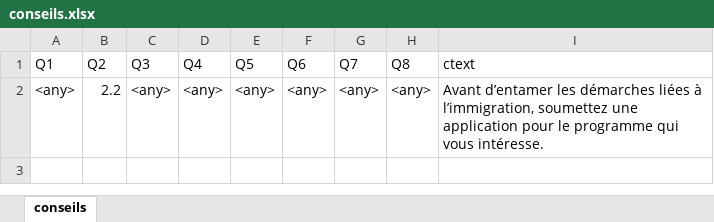
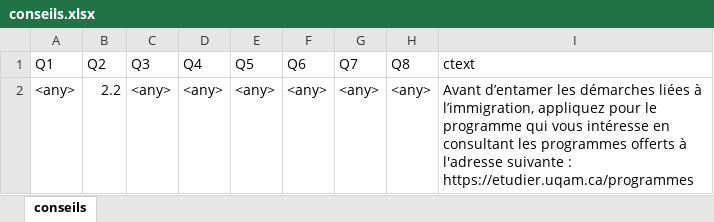
Before and after one commit to hugolatendresse/uqam, an Excel workbook: conseils.xlsx, sheet conseils, drawn as a sheet; values as stored, in another font and other column widths than the file's, no borders; the diff names each change by its address in the sheet, - before the commit and + after, or states it on an @@ line.

```diff
--- a/conseils.xlsx (sheet conseils)
+++ b/conseils.xlsx (sheet conseils)
-I2 (ctext): …à l’immigration, soumettez une application pour le programme qui vous intéresse.
+I2 (ctext): …à l’immigration, appliquez pour le programme qui vous intéresse en consultant les programmes offerts à l'adresse suivante : https://etudier.uqam.ca/programmes
```
Also changed, not shown: answers.xlsx, questions.xlsx, 7 other files.
